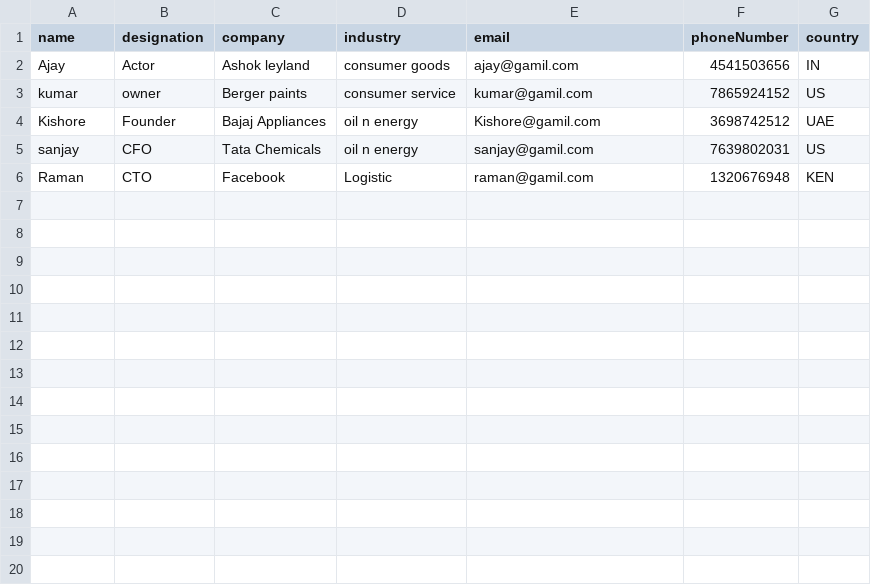
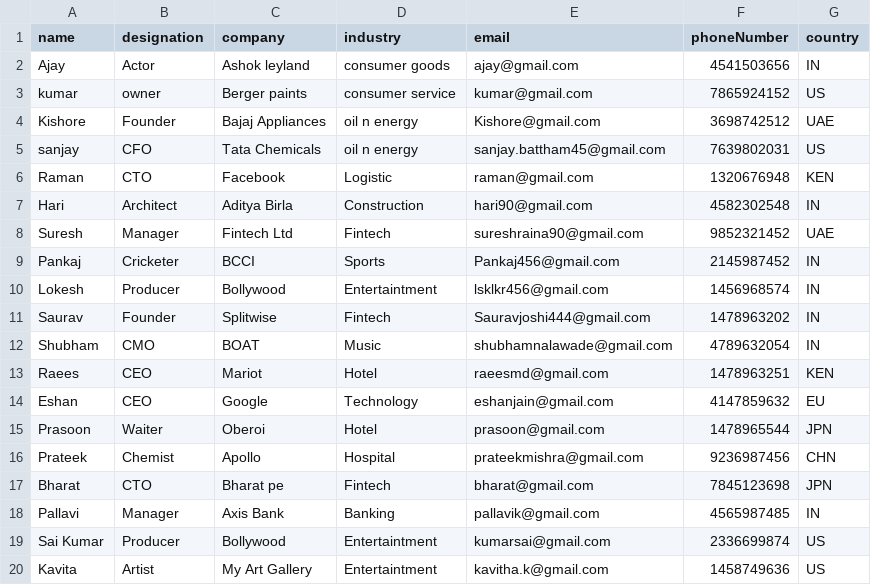
Before and after one commit to Eshanjain04/Contact-Manager, a CSV file: Server/src/uploads/test data - Sheet2.csv, drawn as a sheet; only a part is shown; the diff covers the shown part only.

```diff
--- a/Server/src/uploads/test data - Sheet2.csv
+++ b/Server/src/uploads/test data - Sheet2.csv
@@ -1,6 +1,20 @@
 name,designation,company,industry,email,phoneNumber,country
-Ajay,Actor,Ashok leyland,consumer goods,ajay@gamil.com,4541503656,IN
-kumar,owner,Berger paints,consumer service,kumar@gamil.com,7865924152,US
-Kishore,Founder,Bajaj Appliances,oil n energy,Kishore@gamil.com,3698742512,UAE
-sanjay,CFO,Tata Chemicals,oil n energy,sanjay@gamil.com,7639802031,US
-Raman,CTO,Facebook,Logistic,raman@gamil.com,1320676948,KEN
+Ajay,Actor,Ashok leyland,consumer goods,ajay@gmail.com,4541503656,IN
+kumar,owner,Berger paints,consumer service,kumar@gmail.com,7865924152,US
+Kishore,Founder,Bajaj Appliances,oil n energy,Kishore@gmail.com,3698742512,UAE
+sanjay,CFO,Tata Chemicals,oil n energy,sanjay.battham45@gmail.com,7639802031,US
+Raman,CTO,Facebook,Logistic,raman@gmail.com,1320676948,KEN
+Hari,Architect,Aditya Birla,Construction,hari90@gmail.com,4582302548,IN
+Suresh,Manager,Fintech Ltd,Fintech,sureshraina90@gmail.com,9852321452,UAE
+Pankaj,Cricketer,BCCI,Sports,Pankaj456@gmail.com,2145987452,IN
+Lokesh,Producer,Bollywood,Entertaintment,lsklkr456@gmail.com,1456968574,IN
+Saurav,Founder,Splitwise,Fintech,Sauravjoshi444@gmail.com,1478963202,IN
+Shubham,CMO,BOAT,Music,shubhamnalawade@gmail.com,4789632054,IN
+Raees,CEO,Mariot,Hotel,raeesmd@gmail.com,1478963251,KEN
+Eshan,CEO,Google,Technology,eshanjain@gmail.com,4147859632,EU
+Prasoon,Waiter,Oberoi,Hotel,prasoon@gmail.com,1478965544,JPN
+Prateek,Chemist,Apollo,Hospital,prateekmishra@gmail.com,9236987456,CHN
+Bharat,CTO,Bharat pe,Fintech,bharat@gmail.com,7845123698,JPN
+Pallavi,Manager,Axis Bank,Banking,pallavik@gmail.com,4565987485,IN
+Sai Kumar,Producer,Bollywood,Entertaintment,kumarsai@gmail.com,2336699874,US
+Kavita,Artist,My Art Gallery,Entertaintment,kavitha.k@gmail.com,1458749636,US
```
Also changed, not shown: 13 added rows elsewhere in this file, 10 other files.
